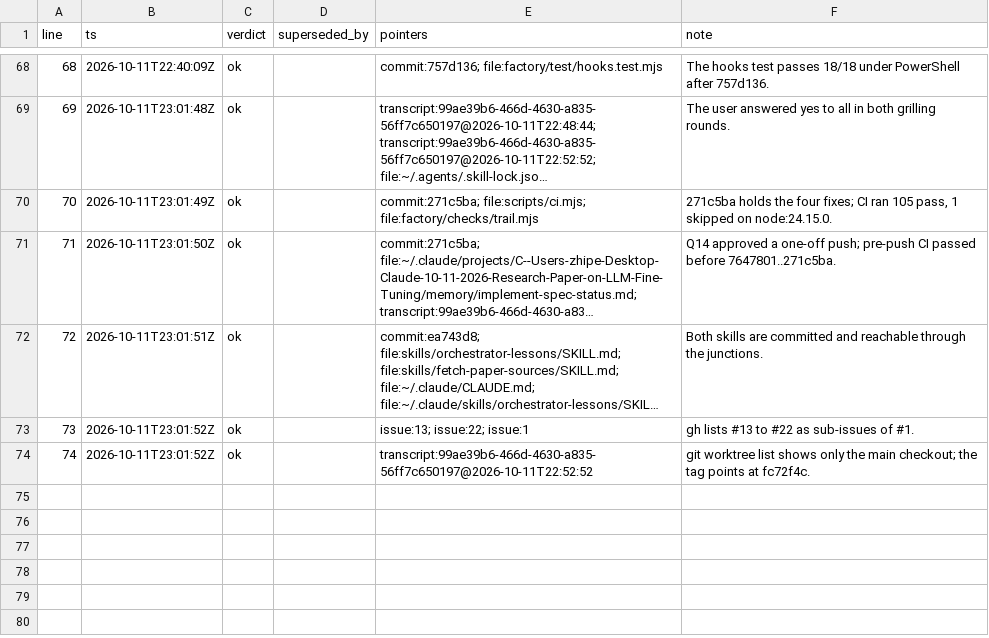
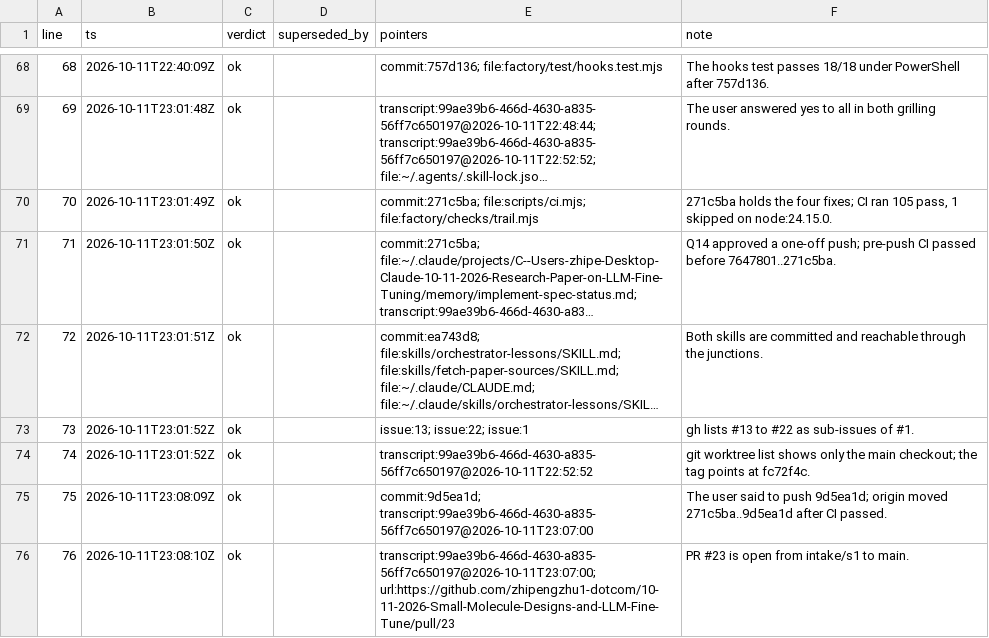
Before and after one commit to zhipengzhu1-dotcom/10-11-2026-Small-Molecule-Designs-and-LLM-Fine-Tune, a TSV file: factory/audit/99ae39b6-466d-4630-a835-56ff7c650197.tsv, drawn as a sheet; only a part is shown, gaps mark what is left out; long unchanged cells end in ….

```diff
--- a/factory/audit/99ae39b6-466d-4630-a835-56ff7c650197.tsv
+++ b/factory/audit/99ae39b6-466d-4630-a835-56ff7c650197.tsv
@@ -74 +74,3 @@ line	ts	verdict	superseded_by	pointers	note
 74	2026-10-11T23:01:52Z	ok		transcript:99ae39b6-466d-4630-a835-56ff7c650197@2026-10-11T22:52:52	git worktree list shows only the main checkout; the tag points at fc72f4c.
+75	2026-10-11T23:08:09Z	ok		commit:9d5ea1d; transcript:99ae39b6-466d-4630-a835-56ff7c650197@2026-10-11T23:07:00	The user said to push 9d5ea1d; origin moved 271c5ba..9d5ea1d after CI passed.
+76	2026-10-11T23:08:10Z	ok		transcript:99ae39b6-466d-4630-a835-56ff7c650197@2026-10-11T23:07:00; url:https://github.com/zhipengzhu1-dotcom/10-11-2026-Small-Molecule-Designs-and-LLM-Fine-Tune/pull/23	PR #23 is open from intake/s1 to main.
```
Also changed, not shown: factory/decisions.tsv, 1 other file.
